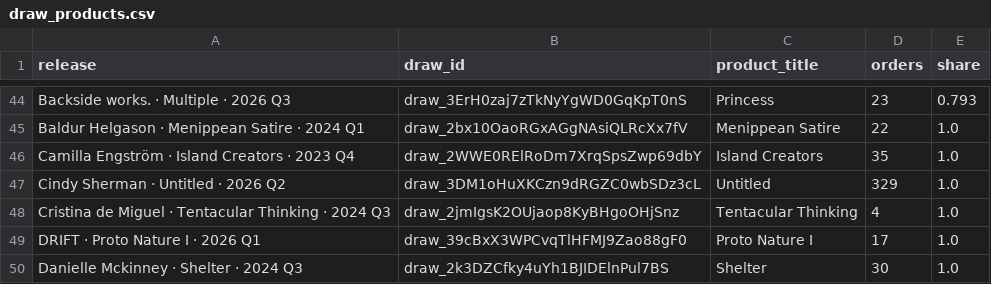
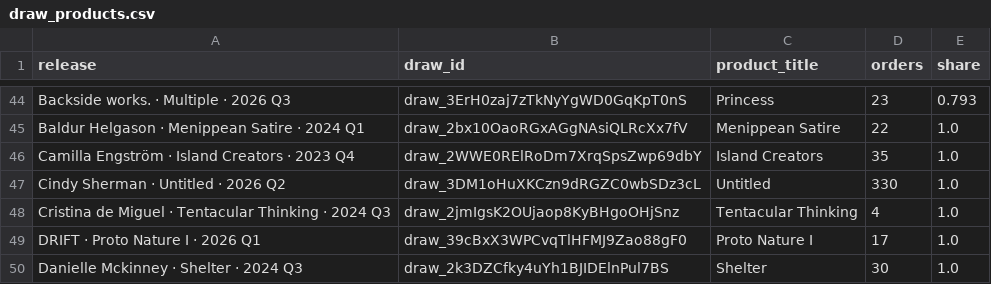
Before and after one commit to avantartemarketing/BI, a CSV file: data/draw_products.csv, drawn as a sheet; only a part is shown, gaps mark what is left out.

```diff
--- a/data/draw_products.csv
+++ b/data/draw_products.csv
@@ -46,3 +46,3 @@ Baldur Helgason · Menippean Satire · 2024 Q1,draw_2bx10OaoRGxAGgNAsiQLRcXx7fV,
 Camilla Engström · Island Creators · 2023 Q4,draw_2WWE0RElRoDm7XrqSpsZwp69dbY,Island Creators,35,1.0
-Cindy Sherman · Untitled · 2026 Q2,draw_3DM1oHuXKCzn9dRGZC0wbSDz3cL,Untitled,329,1.0
+Cindy Sherman · Untitled · 2026 Q2,draw_3DM1oHuXKCzn9dRGZC0wbSDz3cL,Untitled,330,1.0
 Cristina de Miguel · Tentacular Thinking · 2024 Q3,draw_2jmIgsK2OUjaop8KyBHgoOHjSnz,Tentacular Thinking,4,1.0
```
Also changed, not shown: data/app/release_people.csv, data/app/release_windows.csv, 16 other files.
